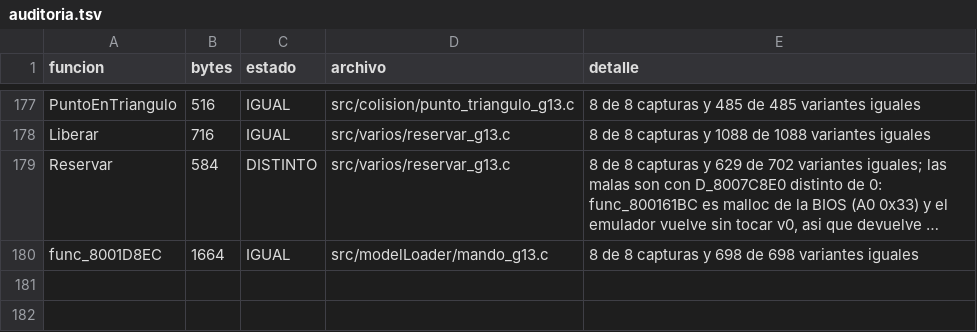
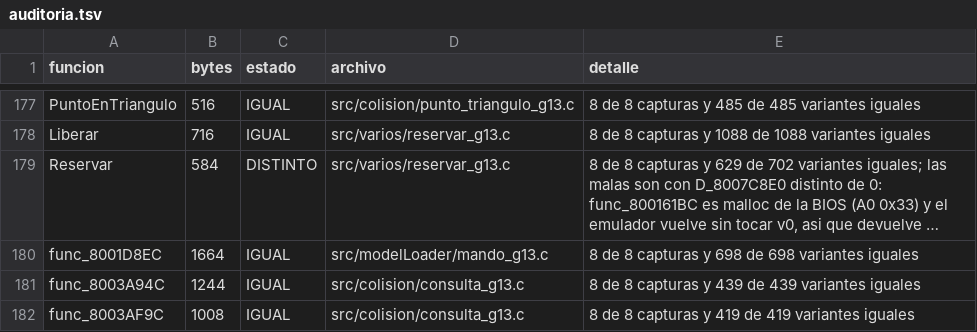
Before and after one commit to Tunuba/SABRINA, a TSV file: notas/fases/auditoria.tsv, drawn as a sheet; only a part is shown, gaps mark what is left out; long unchanged cells end in …; the diff names each change by its address in the sheet, - before the commit and + after, or states it on an @@ line.

```diff
--- a/notas/fases/auditoria.tsv
+++ b/notas/fases/auditoria.tsv
+row 181: func_8003A94C | 1244 | IGUAL | src/colision/consulta_g13.c | 8 de 8 capturas y 439 de 439 variantes iguales
+row 182: func_8003AF9C | 1008 | IGUAL | src/colision/consulta_g13.c | 8 de 8 capturas y 419 de 419 variantes iguales
```
Also changed, not shown: 1 other file.
